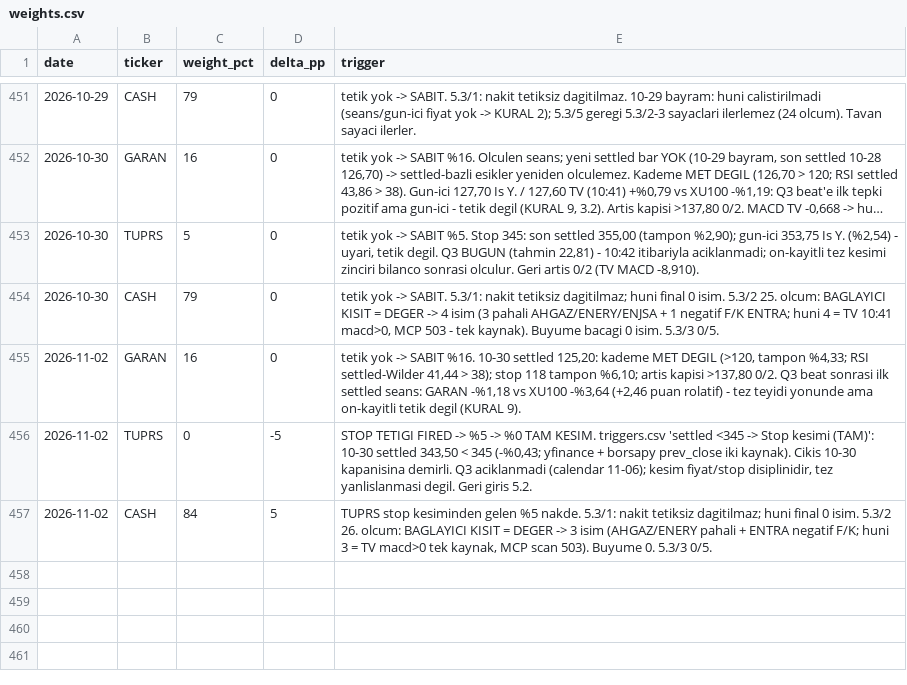
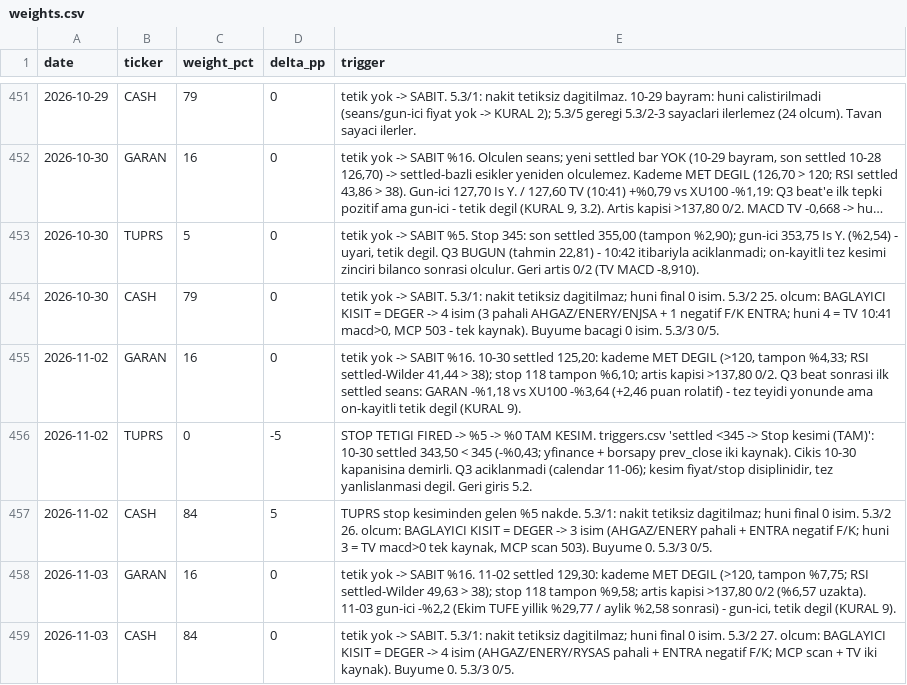
Before and after one commit to mehmedalipazar/finance-agent, a CSV file: data/weights.csv, drawn as a sheet; only a part is shown, gaps mark what is left out; long unchanged cells end in …; the diff names each change by its address in the sheet, - before the commit and + after, or states it on an @@ line.

```diff
--- a/data/weights.csv
+++ b/data/weights.csv
+row 458: 2026-11-03 | GARAN | 16 | 0 | tetik yok -> SABIT %16. 11-02 settled 129,30: kademe MET DEGIL (>120, tampon %7,75; RSI settled-Wilder 49,63 > 38); stop 118 tampon %9,58; artis kapisi >137,80 0/2 (%6,57 uzakta). 11-03 gun-ici -%2,2 (Ekim TUFE yillik %29,77 / aylik %2,58 sonrasi) - gun-ici, tetik degil (KURAL 9).
+row 459: 2026-11-03 | CASH | 84 | 0 | tetik yok -> SABIT. 5.3/1: nakit tetiksiz dagitilmaz; huni final 0 isim. 5.3/2 27. olcum: BAGLAYICI KISIT = DEGER -> 4 isim (AHGAZ/ENERY/RYSAS pahali + ENTRA negatif F/K; MCP scan + TV iki kaynak). Buyume 0. 5.3/3 0/5.
```
Also changed, not shown: data/prices.csv, data/triggers.csv, 1 other file.
